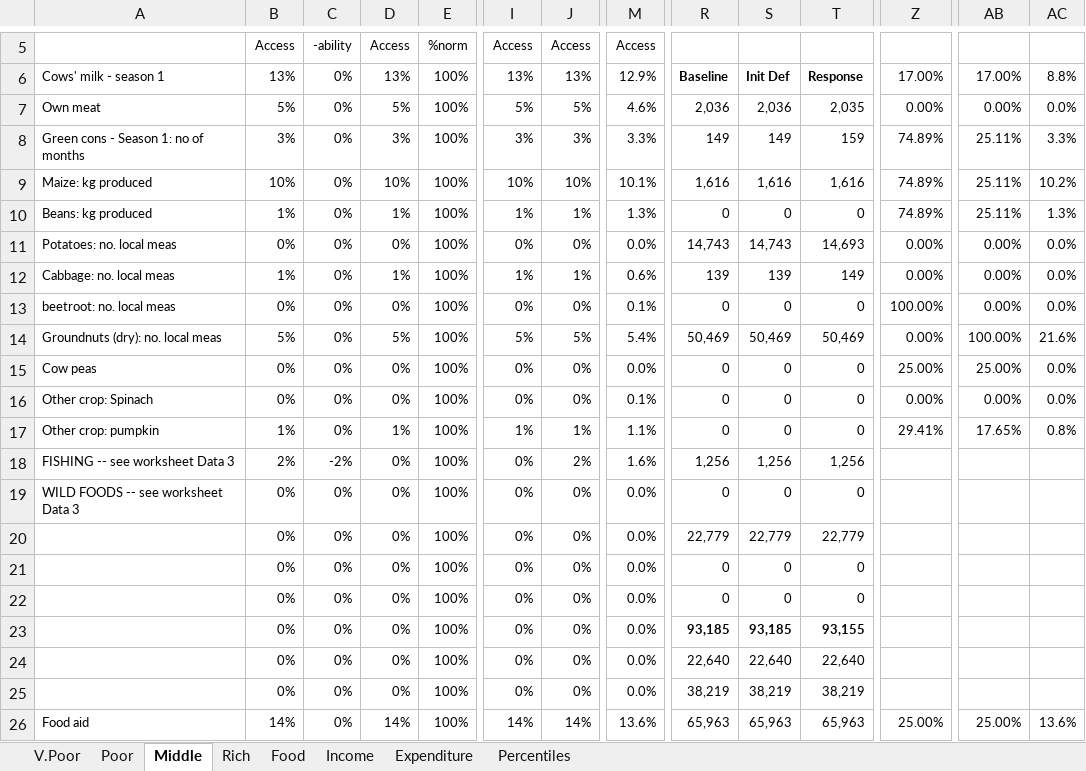
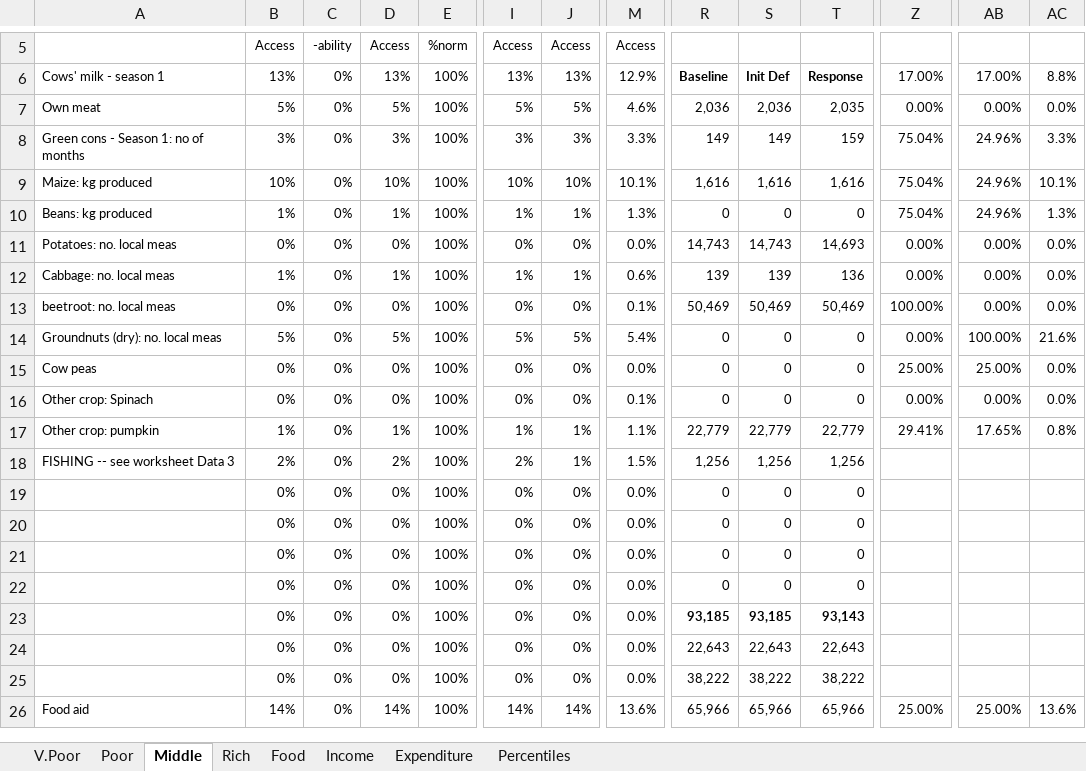
Before and after one commit to CharlesRethman/HEA-ZA-Spreadsheets, an Excel workbook: zatgl_0.xlsx, sheet Middle, drawn as a sheet; only a part is shown, gaps mark what is left out; values as stored, in another font and other column widths than the file's, no borders; conditional formats not drawn; the diff covers the shown part only; the diff names each change by its address in the sheet, - before the commit and + after, or states it on an @@ line.

```diff
--- a/zatgl_0.xlsx (sheet Middle)
+++ b/zatgl_0.xlsx (sheet Middle)
-Z8:Z10: 74.89%
+Z8:Z10: 75.04%
-AB8:AB10: 25.11%
+AB8:AB10: 24.96%
-AC9: 10.2%
+AC9: 10.1%
-T12: 149
+T12: 136
-R13: 0
+R13: 50,469
-S13: 0
+S13: 50,469
-T13: 0
+T13: 50,469
-R14: 50,469
+R14: 0
-S14: 50,469
+S14: 0
-T14: 50,469
+T14: 0
-R17: 0
+R17: 22,779
-S17: 0
+S17: 22,779
-T17: 0
+T17: 22,779
-C18: -2%
+C18: 0%
-D18: 0%
+D18: 2%
-I18: 0%
+I18: 2%
-J18: 2%
+J18: 1%
-M18: 1.6%
+M18: 1.5%
-A19: WILD FOODS -- see worksheet Data 3
+A19: (empty)
-R20: 22,779
+R20: 0
-S20: 22,779
+S20: 0
-T20: 22,779
+T20: 0
-T23: 93,155
+T23: 93,143
-R24: 22,640
+R24: 22,643
-S24: 22,640
+S24: 22,643
-T24: 22,640
+T24: 22,643
-R25: 38,219
+R25: 38,222
-S25: 38,219
+S25: 38,222
-T25: 38,219
+T25: 38,222
-R26: 65,963
+R26: 65,966
-S26: 65,963
+S26: 65,966
-T26: 65,963
+T26: 65,966
```
Also changed, not shown: 2 added rows, 2 removed rows and 69 edited cells elsewhere in this sheet, sheet Percentiles, sheet Poor, sheet V.Poor, sheet Income, sheet Rich, formulas that keep their value, charts or pictures, zacni_0.xlsx, zakhc_0.xlsx, 3 other files.
